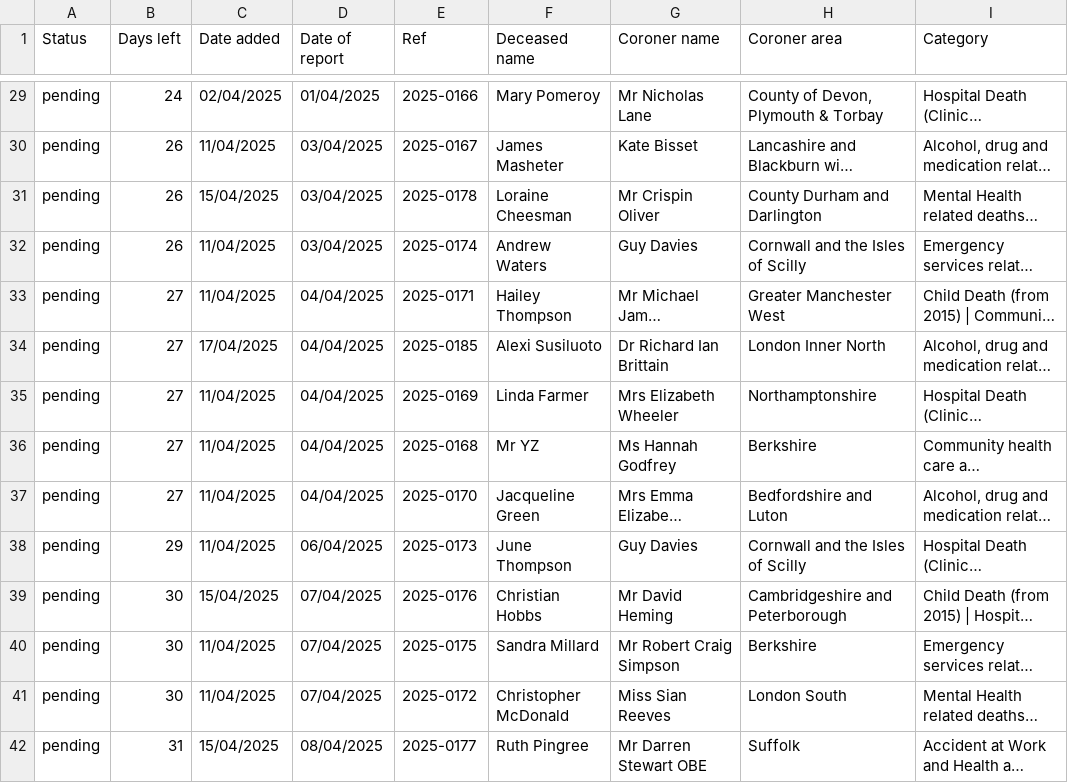
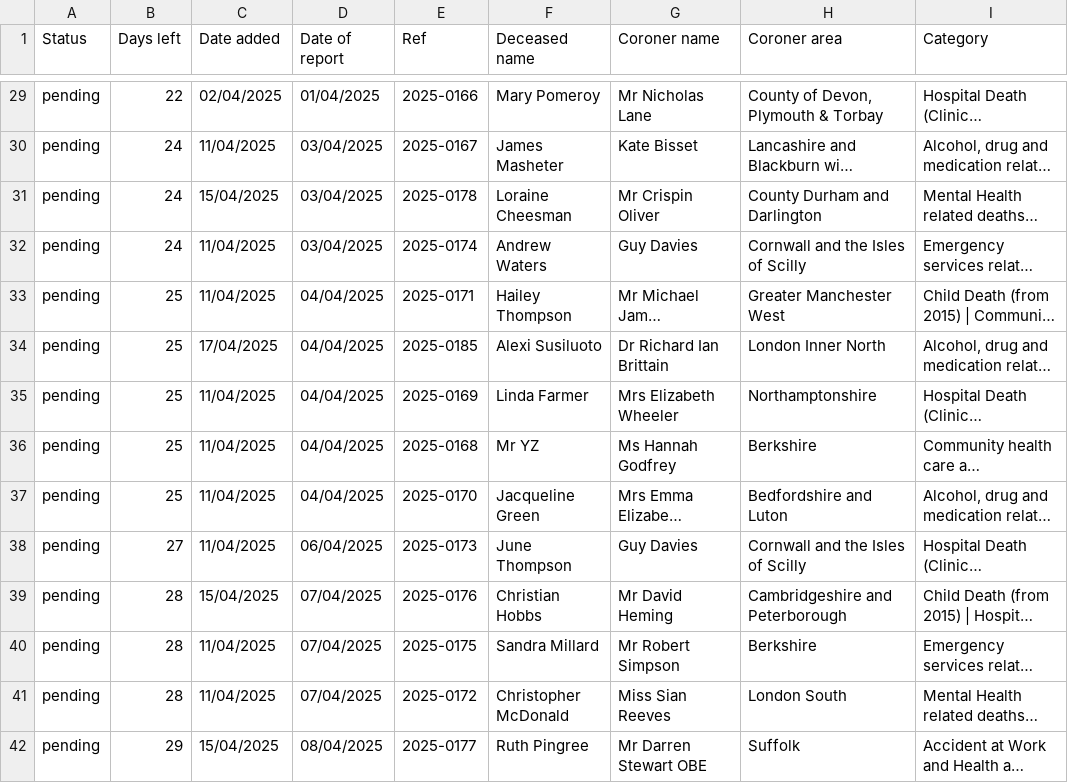
Before and after one commit to georgiarichards/preventabledeathstracker, a CSV file: src/analyse/counts/data/sent/reg28_by_status/pending.csv, drawn as a sheet; only a part is shown, gaps mark what is left out; long unchanged cells end in …; the diff covers the shown part only; the diff names each change by its address in the sheet, - before the commit and + after, or states it on an @@ line.

```diff
--- a/src/analyse/counts/data/sent/reg28_by_status/pending.csv
+++ b/src/analyse/counts/data/sent/reg28_by_status/pending.csv
-B29 (Days left): 24
+B29 (Days left): 22
-B30:B32 (Days left): 26
+B30:B32 (Days left): 24
-B33:B37 (Days left): 27
+B33:B37 (Days left): 25
-B38 (Days left): 29
+B38 (Days left): 27
-B39:B41 (Days left): 30
+B39:B41 (Days left): 28
-G40 (Coroner name): Mr Robert Craig Simpson
+G40 (Coroner name): Mr Robert Simpson
-B42 (Days left): 31
+B42 (Days left): 29
```
Also changed, not shown: 3 added rows, 3 removed rows and 46 edited cells elsewhere in this file, src/analyse/counts/data/sent/last_month_reports.csv, src/analyse/counts/data/sent/reg28_by_status/completed.csv, 8 other files.
